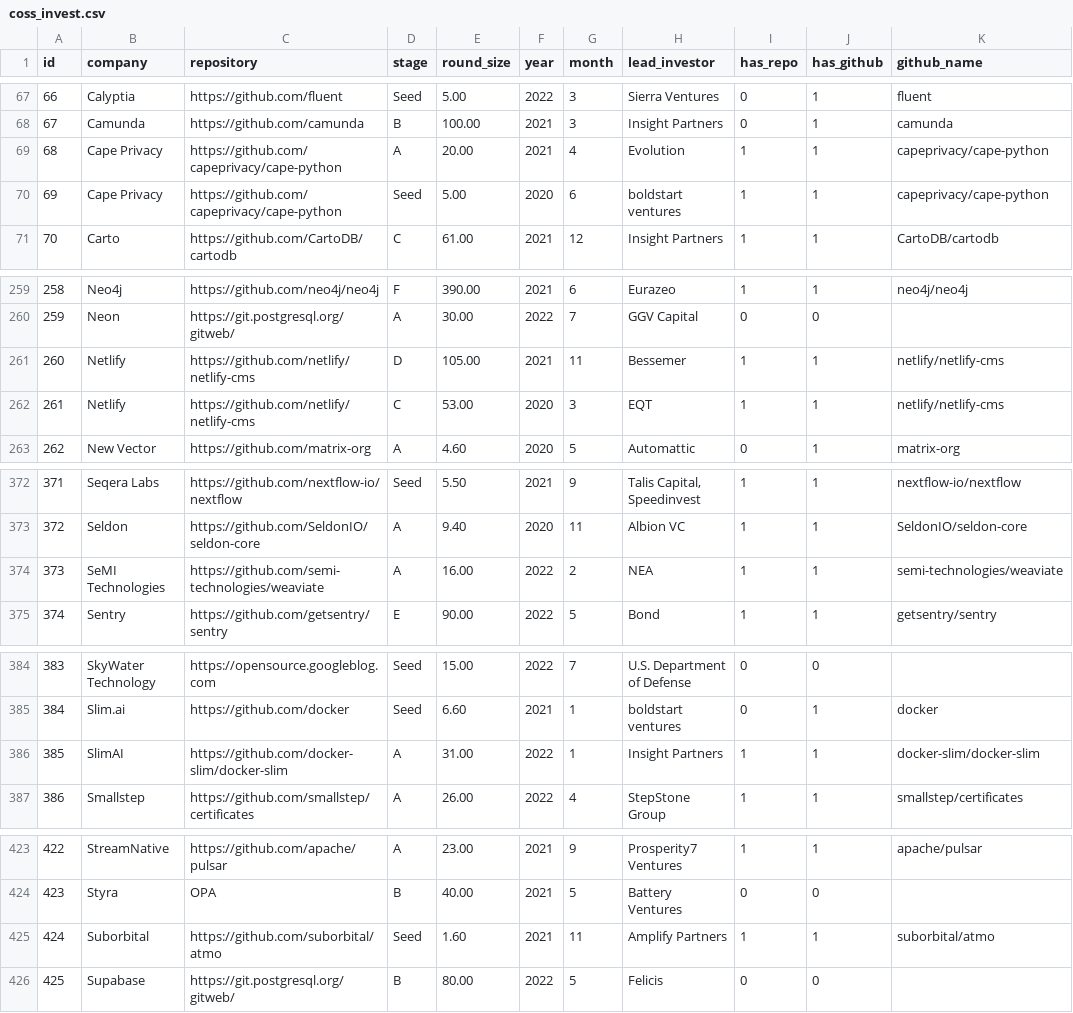
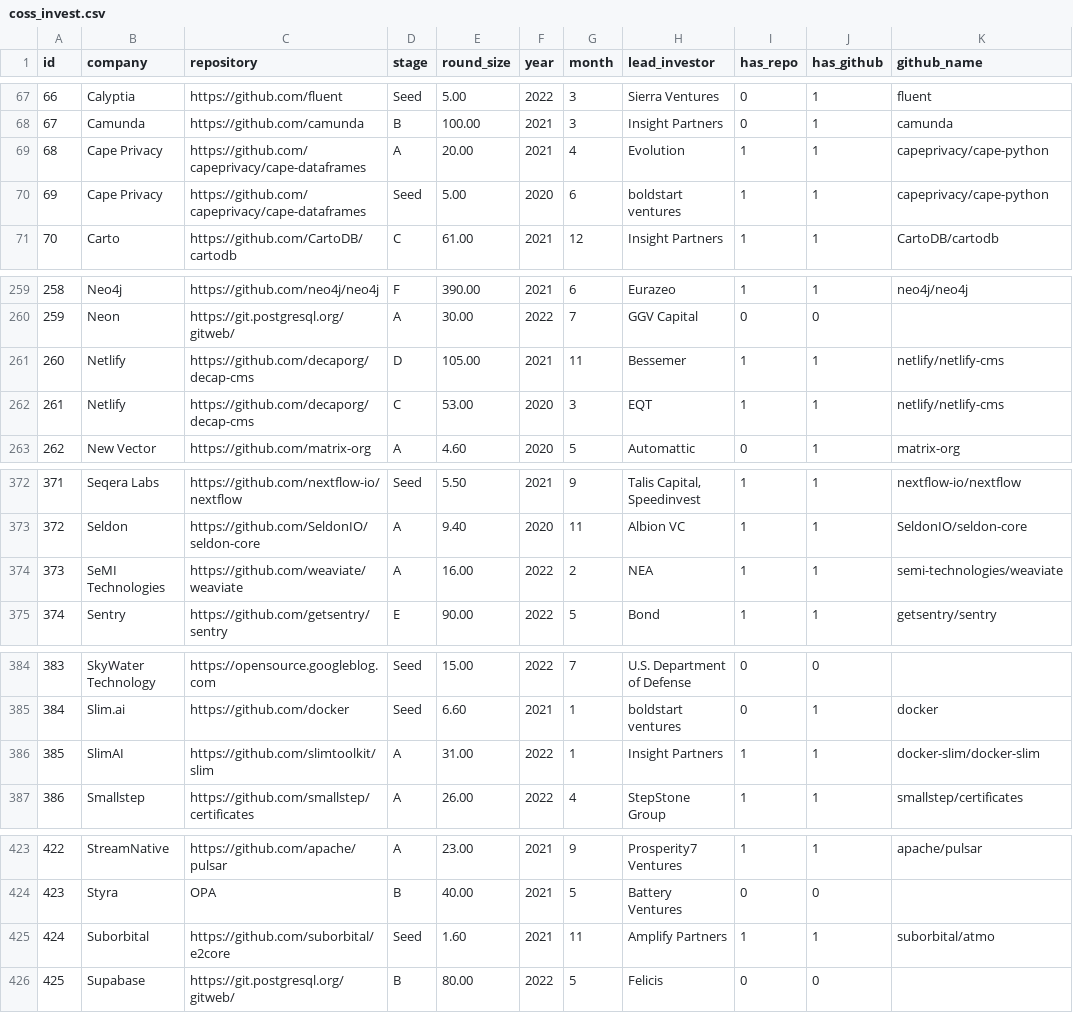
Before and after one commit to pingcap-inc/ossinsight-coss, a CSV file: src/main/resources/data/coss_invest.csv, drawn as a sheet; only a part is shown, gaps mark what is left out; the diff covers the shown part only; the diff names each change by its address in the sheet, - before the commit and + after, or states it on an @@ line.

Commit message:
[Update] dataset link

```diff
--- a/src/main/resources/data/coss_invest.csv
+++ b/src/main/resources/data/coss_invest.csv
-C69:C70 (repository): https://github.com/capeprivacy/cape-python
+C69:C70 (repository): https://github.com/capeprivacy/cape-dataframes
-C261:C262 (repository): https://github.com/netlify/netlify-cms
+C261:C262 (repository): https://github.com/decaporg/decap-cms
-C374 (repository): https://github.com/semi-technologies/weaviate
+C374 (repository): https://github.com/weaviate/weaviate
-C386 (repository): https://github.com/docker-slim/docker-slim
+C386 (repository): https://github.com/slimtoolkit/slim
-C425 (repository): https://github.com/suborbital/atmo
+C425 (repository): https://github.com/suborbital/e2core
```
Also changed, not shown: 1 edited cell elsewhere in this file.
